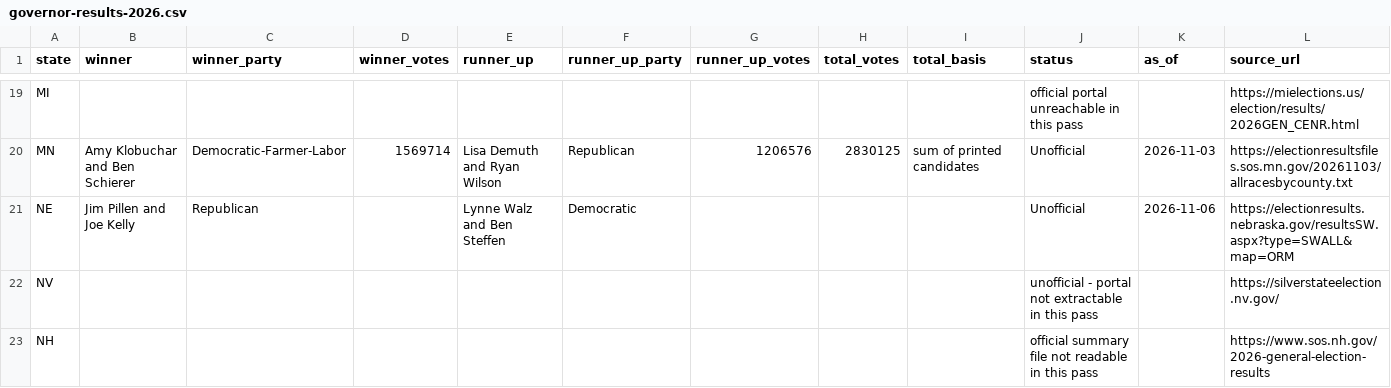
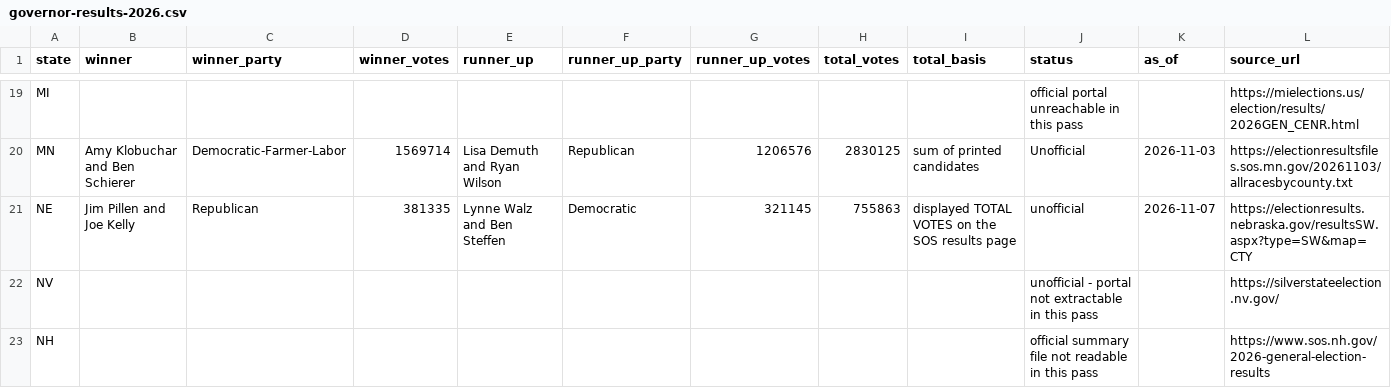
Before and after one commit to flavorgood/open-tally, a CSV file: data/governor-results-2026.csv, drawn as a sheet; only a part is shown, gaps mark what is left out.

Commit message:
Nebraska county ballots folded in (93 counties, Governor votes, exact at 755,863 against the displayed statewide TOTAL VOTES); the reconciliation carries the Secretary of State's printed 767,046 ballots cast statewide — 11,183 above the Governor total — both numbers standing; Nebraska's verified Governor figures now print through the shared line (Jim Pillen and Joe Kelly 381,335; Lynne Walz and Ben Steffen 321,145, unofficial, as of November 7); nothing adjusted

```diff
--- a/data/governor-results-2026.csv
+++ b/data/governor-results-2026.csv
@@ -20,3 +20,3 @@ MI,,,,,,,,,official portal unreachable in this pass,,https://mielections.us/elec
 MN,Amy Klobuchar and Ben Schierer,Democratic-Farmer-Labor,1569714,Lisa Demuth and Ryan Wilson,Republican,1206576,2830125,sum of printed candidates,Unofficial,2026-11-03,https://electionresultsfiles.sos.mn.gov/20261103/allracesbycounty.txt
-NE,Jim Pillen and Joe Kelly,Republican,,Lynne Walz and Ben Steffen,Democratic,,,,Unofficial,2026-11-06,https://electionresults.nebraska.gov/resultsSW.aspx?type=SWALL&map=ORM
+NE,Jim Pillen and Joe Kelly,Republican,381335,Lynne Walz and Ben Steffen,Democratic,321145,755863,displayed TOTAL VOTES on the SOS results page,unofficial,2026-11-07,https://electionresults.nebraska.gov/resultsSW.aspx?type=SW&map=CTY
 NV,,,,,,,,,unofficial - portal not extractable in this pass,,https://silverstateelection.nv.gov/
```
Also changed, not shown: 2 other files.
